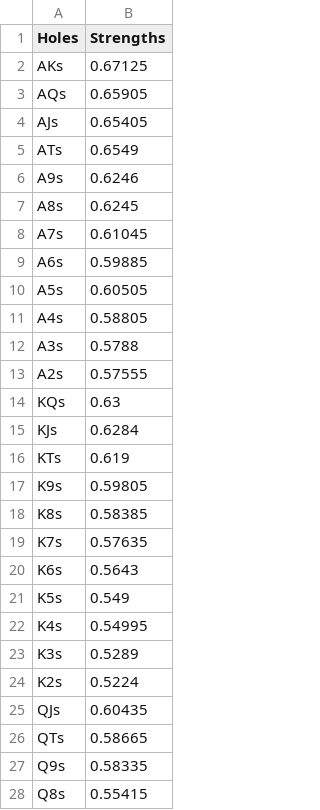
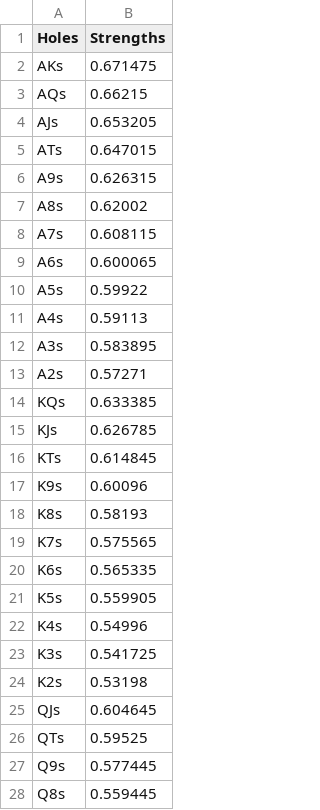
Before and after one commit to mitpokerbots/reference-lecture-4-2021, a CSV file: precompute_strat/hole_strengths.csv, drawn as a sheet; only a part is shown; the diff covers the shown part only.

```diff
--- a/precompute_strat/hole_strengths.csv
+++ b/precompute_strat/hole_strengths.csv
@@ -1,28 +1,28 @@
 Holes,Strengths
-AKs,0.67125
-AQs,0.65905
-AJs,0.65405
-ATs,0.6549
-A9s,0.6246
-A8s,0.6245
-A7s,0.61045
-A6s,0.59885
-A5s,0.60505
-A4s,0.58805
-A3s,0.5788
-A2s,0.57555
-KQs,0.63
-KJs,0.6284
-KTs,0.619
-K9s,0.59805
-K8s,0.58385
-K7s,0.57635
-K6s,0.5643
-K5s,0.549
-K4s,0.54995
-K3s,0.5289
-K2s,0.5224
-QJs,0.60435
-QTs,0.58665
-Q9s,0.58335
-Q8s,0.55415
+AKs,0.671475
+AQs,0.66215
+AJs,0.653205
+ATs,0.647015
+A9s,0.626315
+A8s,0.62002
+A7s,0.608115
+A6s,0.600065
+A5s,0.59922
+A4s,0.59113
+A3s,0.583895
+A2s,0.57271
+KQs,0.633385
+KJs,0.626785
+KTs,0.614845
+K9s,0.60096
+K8s,0.58193
+K7s,0.575565
+K6s,0.565335
+K5s,0.559905
+K4s,0.54996
+K3s,0.541725
+K2s,0.53198
+QJs,0.604645
+QTs,0.59525
+Q9s,0.577445
+Q8s,0.559445
```
Also changed, not shown: 142 edited cells elsewhere in this file, 1 other file.
